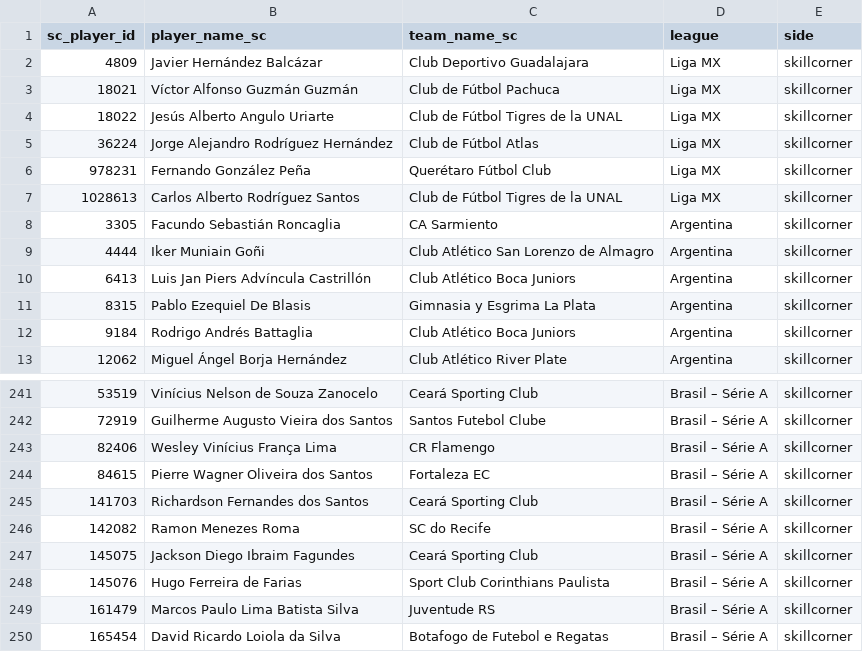
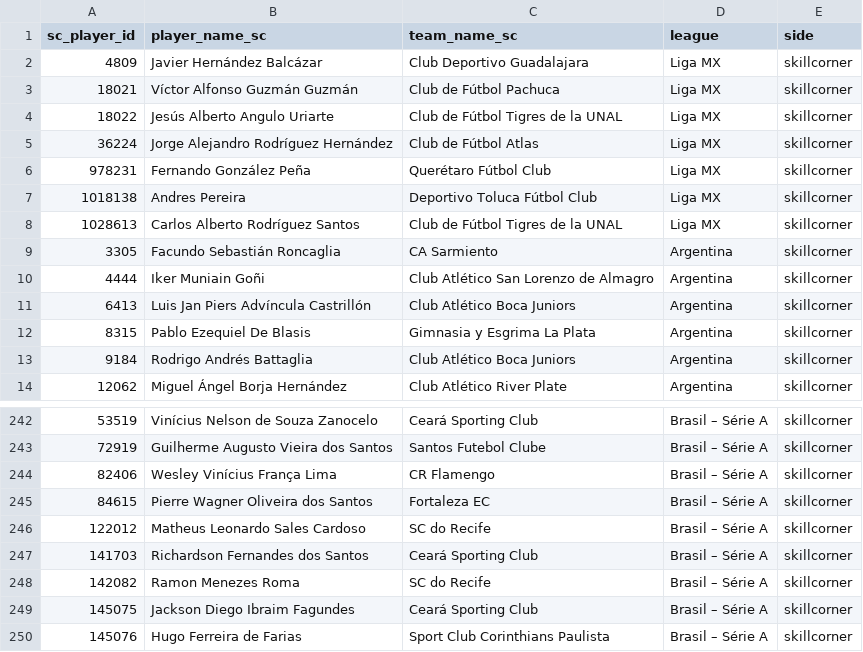
Before and after one commit to mr2293/scout_dashboard, a CSV file: data/unmatched_sc.csv, drawn as a sheet; only a part is shown, gaps mark what is left out; the shorter side is filled out with more unchanged rows.

```diff
--- a/data/unmatched_sc.csv
+++ b/data/unmatched_sc.csv
@@ -6,2 +6,3 @@ sc_player_id,player_name_sc,team_name_sc,league,side
 978231,Fernando González Peña,Querétaro Fútbol Club,Liga MX,skillcorner
+1018138,Andres Pereira,Deportivo Toluca Fútbol Club,Liga MX,skillcorner
 1028613,Carlos Alberto Rodríguez Santos,Club de Fútbol Tigres de la UNAL,Liga MX,skillcorner
@@ -244,2 +245,3 @@ sc_player_id,player_name_sc,team_name_sc,league,side
 84615,Pierre Wagner Oliveira dos Santos,Fortaleza EC,Brasil – Série A,skillcorner
+122012,Matheus Leonardo Sales Cardoso,SC do Recife,Brasil – Série A,skillcorner
 141703,Richardson Fernandes dos Santos,Ceará Sporting Club,Brasil – Série A,skillcorner
```
Also changed, not shown: data/crosswalk_auto.csv, data/crosswalk_final.csv, 4 other files.
